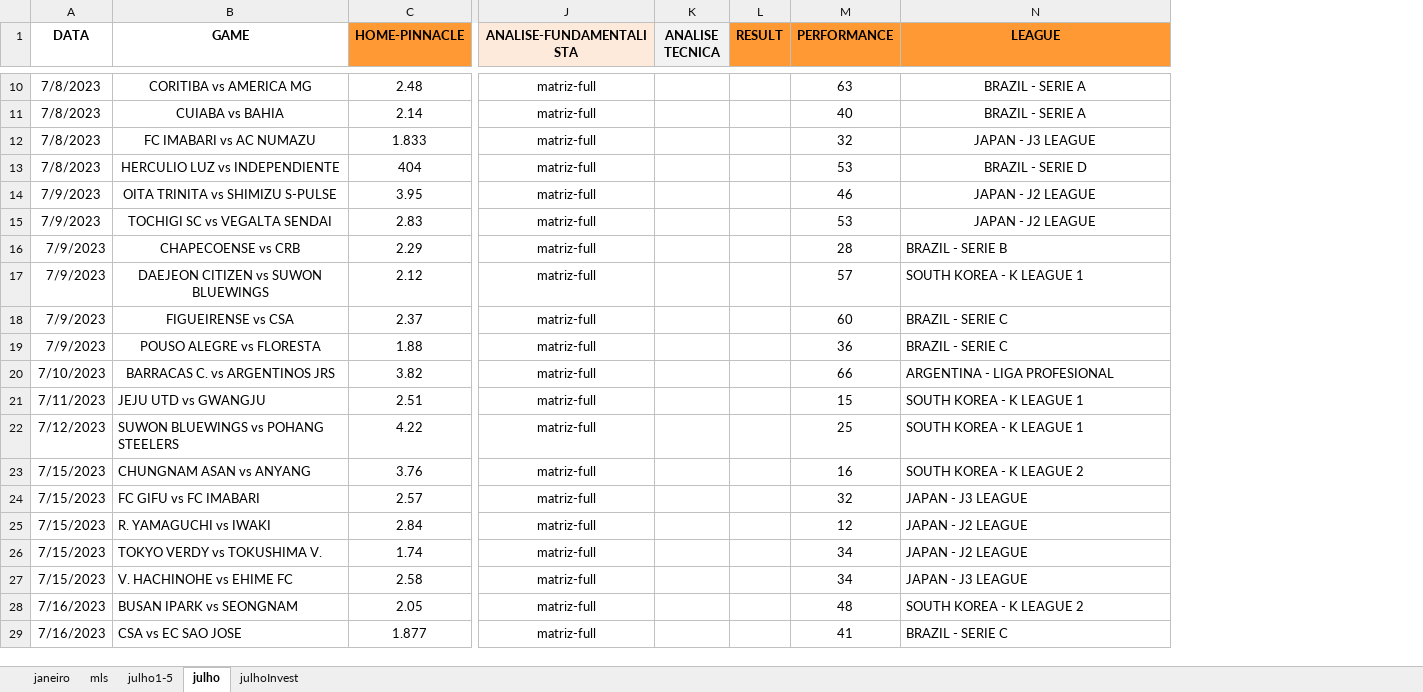
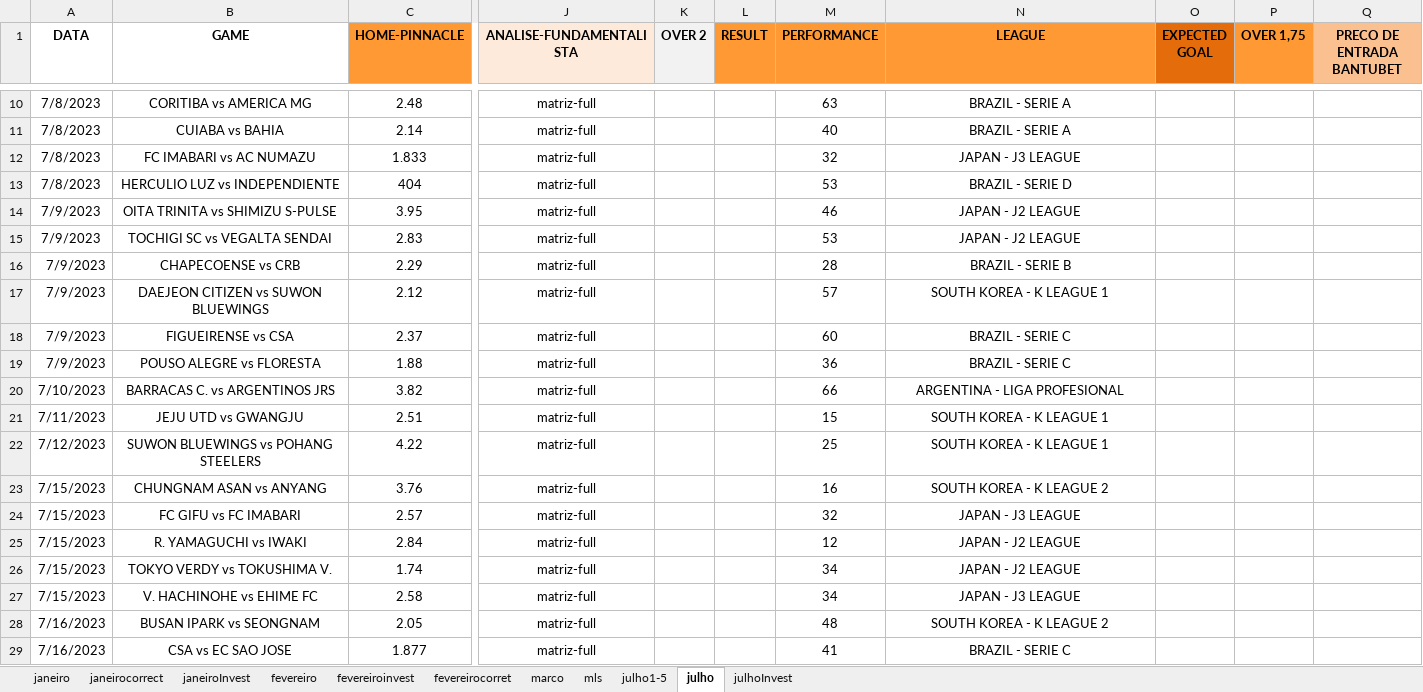
Before and after one commit to JardelLion/automationbet-matriz, an Excel workbook: tecnica_analise/2023/MATRIZ-FULL-2023.xlsx, sheet julho, drawn as a sheet; only a part is shown, gaps mark what is left out; values as stored, in another font and other column widths than the file's, no borders; conditional formats not drawn; removed rows and columns are numbered as before the commit, all else as after; the diff covers the shown part only; the diff names each change by its address in the sheet, - before the commit and + after, or states it on an @@ line.

```diff
--- a/tecnica_analise/2023/MATRIZ-FULL-2023.xlsx (sheet julho)
+++ b/tecnica_analise/2023/MATRIZ-FULL-2023.xlsx (sheet julho)
+sheet tab: janeirocorrect
+sheet tab: janeiroInvest
+sheet tab: fevereiro
+sheet tab: fevereiroinvest
+sheet tab: fevereirocorret
+sheet tab: marco
-column K (ANALISE TECNICA), empty
+column K (OVER 2), empty
+column O (EXPECTED GOAL), empty
+column P (OVER 1,75), empty
+column Q (PRECO DE ENTRADA BANTUBET), empty
-N16:N29 alignment: left
+N16:N29 alignment: center
-B21:B29 alignment: left
+B21:B29 alignment: center
```
Also changed, not shown: 12 added rows and cell formats elsewhere in this sheet, sheet julhoInvest, sheet janeiro, formulas that keep their value, LEAGUES/2022/MATRIZ-FULL/matriz-full-league-2022.xlsx, tecnica_analise/2022/GENESIS-MATRIZ-2022 - onlyInvest.xlsx, 10 other files.
